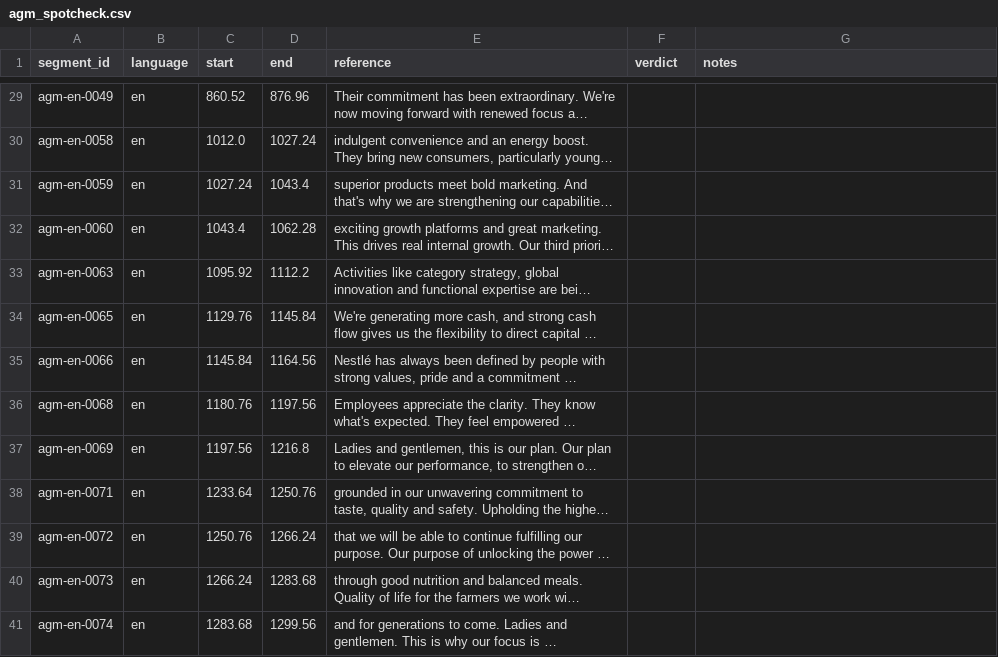
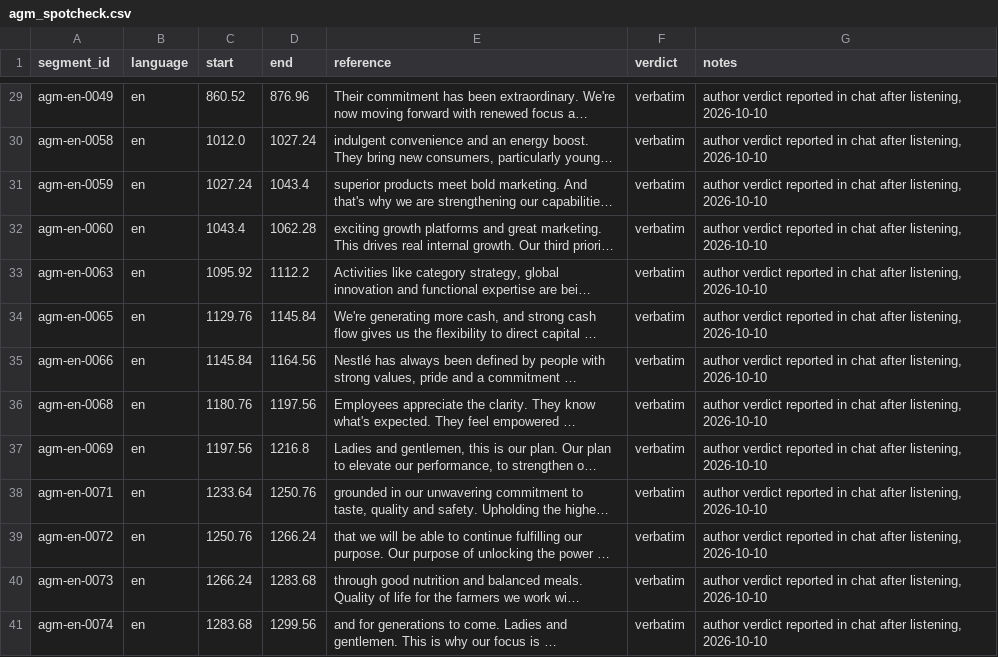
Before and after one commit to LEVI226/ThesisMasterTest, a CSV file: results/real_meetings/agm_spotcheck.csv, drawn as a sheet; only a part is shown, gaps mark what is left out; long unchanged cells end in …; the diff covers the shown part only; the diff names each change by its address in the sheet, - before the commit and + after, or states it on an @@ line.

```diff
--- a/results/real_meetings/agm_spotcheck.csv
+++ b/results/real_meetings/agm_spotcheck.csv
-F29:F41 (verdict): (empty)
+F29:F41 (verdict): verbatim
-G29:G41 (notes): (empty)
+G29:G41 (notes): author verdict reported in chat after listening, 2026-10-10
```
Also changed, not shown: 54 edited cells elsewhere in this file, 2 other files.
